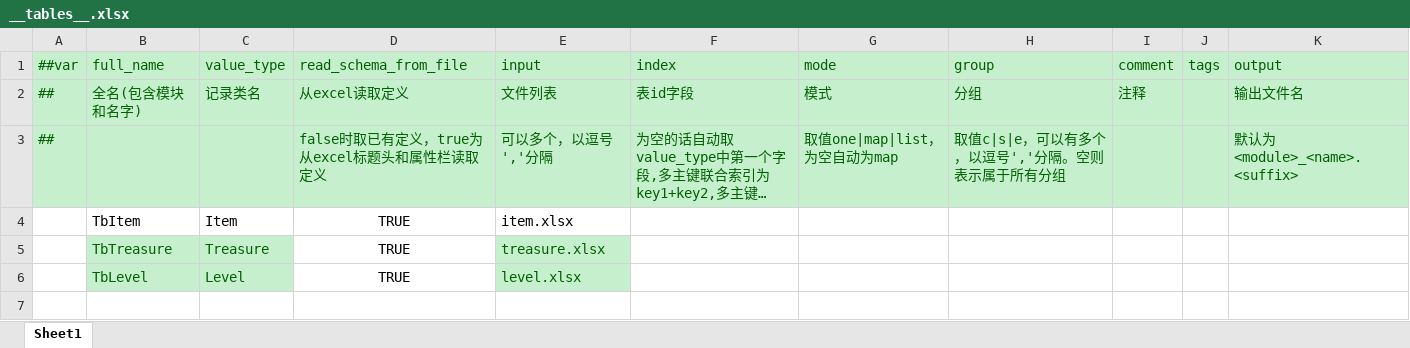
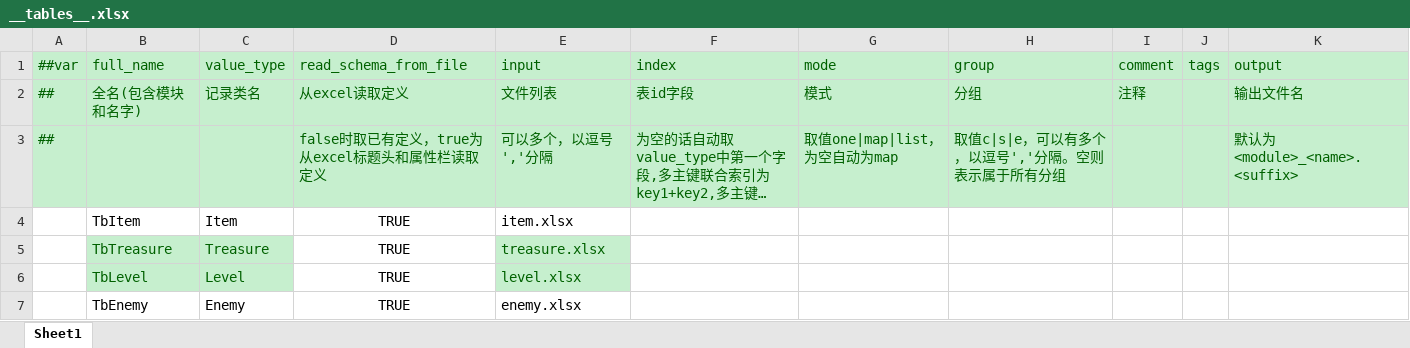
Before and after one commit to TenMilesAway/Demo-Cyber, an Excel workbook: MiniTemplate/Datas/__tables__.xlsx, sheet Sheet1, drawn as a sheet; long unchanged cells end in …; values as stored, in another font and other column widths than the file's, no borders; the diff names each change by its address in the sheet, - before the commit and + after, or states it on an @@ line.

```diff
--- a/MiniTemplate/Datas/__tables__.xlsx (sheet Sheet1)
+++ b/MiniTemplate/Datas/__tables__.xlsx (sheet Sheet1)
+row 7:  | TbEnemy | Enemy | TRUE | enemy.xlsx
```
Also changed, not shown: MiniTemplate/Datas/item.xlsx, MiniTemplate/Datas/treasure.xlsx, 43 other files.
